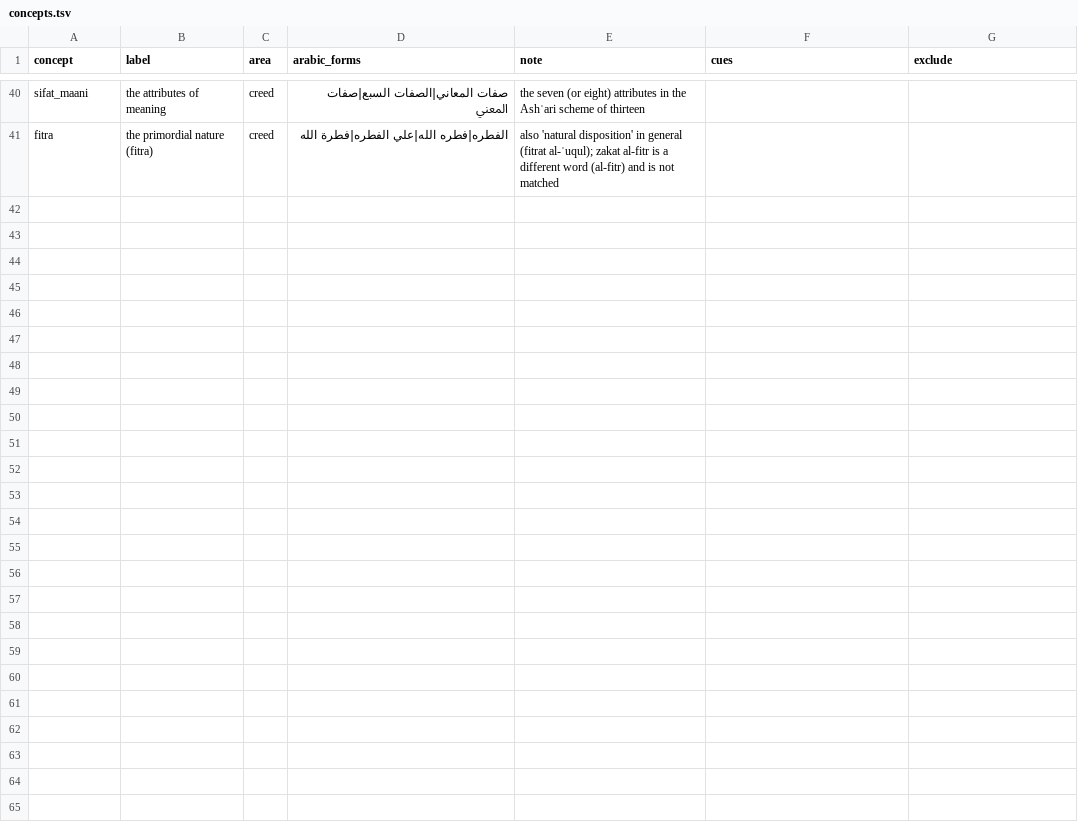
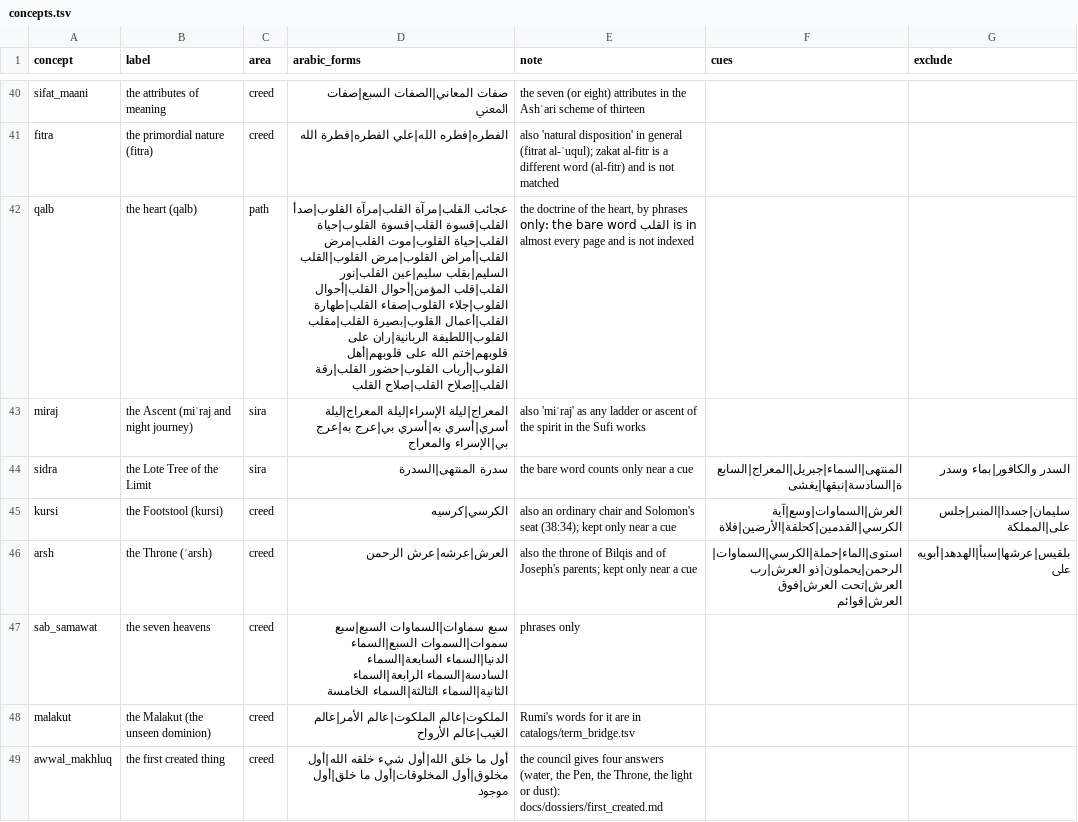
Before and after one commit to z98s2hdjfv-maker/islamic-library, a TSV file: catalogs/concepts.tsv, drawn as a sheet; only a part is shown, gaps mark what is left out.

```diff
--- a/catalogs/concepts.tsv
+++ b/catalogs/concepts.tsv
@@ -41 +41,9 @@ sifat_maani	the attributes of meaning	creed	صفات المعاني|الصفات
 fitra	the primordial nature (fitra)	creed	الفطره|فطره الله|علي الفطره|فطرة الله	also 'natural disposition' in general (fitrat al-ʿuqul); zakat al-fitr is a different word (al-fitr) and is not matched		
+qalb	the heart (qalb)	path	عجائب القلب|مرآة القلب|مرآة القلوب|صدأ القلب|قسوة القلب|قسوة القلوب|حياة القلب|حياة القلوب|موت القلب|مرض القلب|أمراض القلوب|مرض القلوب|القلب السليم|بقلب سليم|عين القلب|نور القلب|قلب المؤمن|أحوال القلب|أحوال القلوب|جلاء القلوب|صفاء القلب|طهارة القلب|أعمال القلوب|بصيرة القلب|مقلب القلوب|اللطيفة الربانية|ران على قلوبهم|ختم الله على قلوبهم|أهل القلوب|أرباب القلوب|حضور القلب|رقة القلب|إصلاح القلب|صلاح القلب	the doctrine of the heart, by phrases only: the bare word القلب is in almost every page and is not indexed		
+miraj	the Ascent (miʿraj and night journey)	sira	المعراج|ليلة الإسراء|ليلة المعراج|ليلة أسري|أسري به|أسري بي|عرج به|عرج بي|الإسراء والمعراج	also 'miʿraj' as any ladder or ascent of the spirit in the Sufi works		
+sidra	the Lote Tree of the Limit	sira	سدرة المنتهى|السدرة	the bare word counts only near a cue	المنتهى|السماء|جبريل|المعراج|السابعة|السادسة|نبقها|يغشى	السدر والكافور|بماء وسدر
+kursi	the Footstool (kursi)	creed	الكرسي|كرسيه	also an ordinary chair and Solomon's seat (38:34); kept only near a cue	العرش|السماوات|وسع|آية الكرسي|القدمين|كحلقة|الأرضين|فلاة	سليمان|جسدا|المنبر|جلس على|المملكة
+arsh	the Throne (ʿarsh)	creed	العرش|عرشه|عرش الرحمن	also the throne of Bilqis and of Joseph's parents; kept only near a cue	استوى|الماء|حملة|الكرسي|السماوات|الرحمن|يحملون|ذو العرش|رب العرش|تحت العرش|فوق العرش|قوائم	بلقيس|عرشها|سبأ|الهدهد|أبويه على
+sab_samawat	the seven heavens	creed	سبع سماوات|السماوات السبع|سبع سموات|السموات السبع|السماء الدنيا|السماء السابعة|السماء السادسة|السماء الرابعة|السماء الثانية|السماء الثالثة|السماء الخامسة	phrases only		
+malakut	the Malakut (the unseen dominion)	creed	الملكوت|عالم الملكوت|عالم الأمر|عالم الغيب|عالم الأرواح	Rumi's words for it are in catalogs/term_bridge.tsv		
+awwal_makhluq	the first created thing	creed	أول ما خلق الله|أول شيء خلقه الله|أول مخلوق|أول المخلوقات|أول ما خلق|أول موجود	the council gives four answers (water, the Pen, the Throne, the light or dust): docs/dossiers/first_created.md		
```
Also changed, not shown: MANIFEST.tsv, reports/index/concept_precision.tsv, 35 other files.
